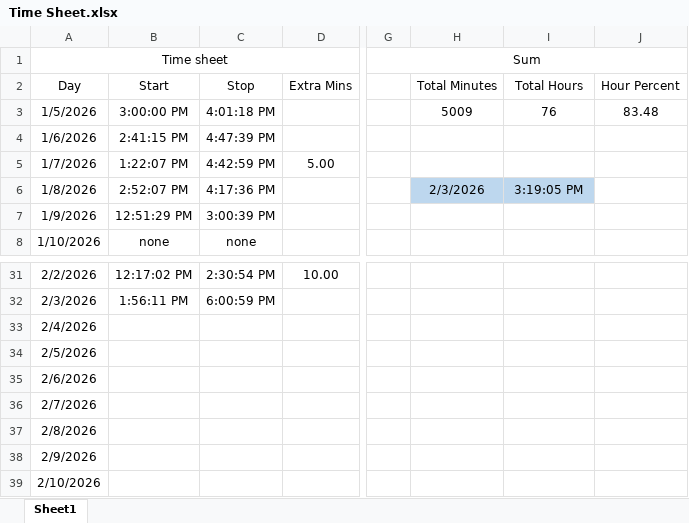
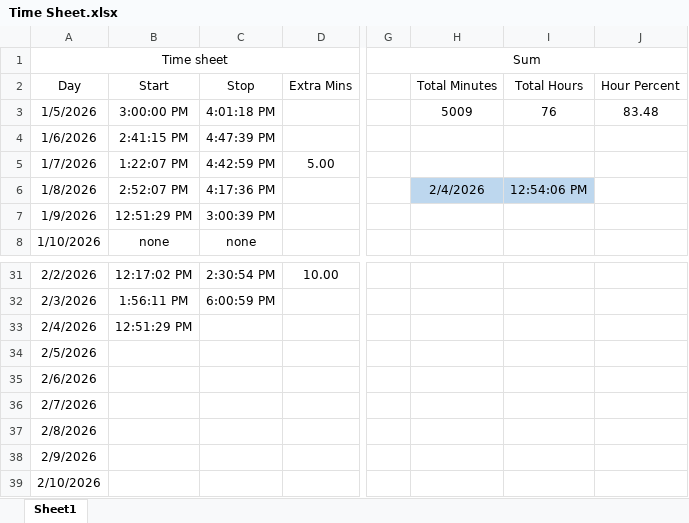
Before and after one commit to supertrey2004/Secure-Multi-Layer-Network-Project---Capstone, an Excel workbook: Baseline_docs/Time Sheet.xlsx, sheet Sheet1, drawn as a sheet; only a part is shown, gaps mark what is left out; values as stored, in another font and other column widths than the file's, no borders; table styles not drawn; the diff names each change by its address in the sheet, - before the commit and + after, or states it on an @@ line.

Commit message:
start 2/4/26

```diff
--- a/Baseline_docs/Time Sheet.xlsx (sheet Sheet1)
+++ b/Baseline_docs/Time Sheet.xlsx (sheet Sheet1)
-H6 (Total Minutes): 2/3/2026
+H6 (Total Minutes): 2/4/2026
-I6 (Total Hours): 3:19:05 PM
+I6 (Total Hours): 12:54:06 PM
-B33 (Start): (empty)
+B33 (Start): 12:51:29 PM
```
